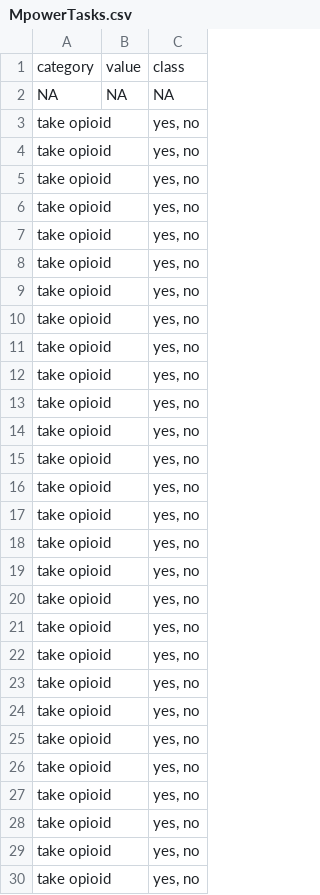
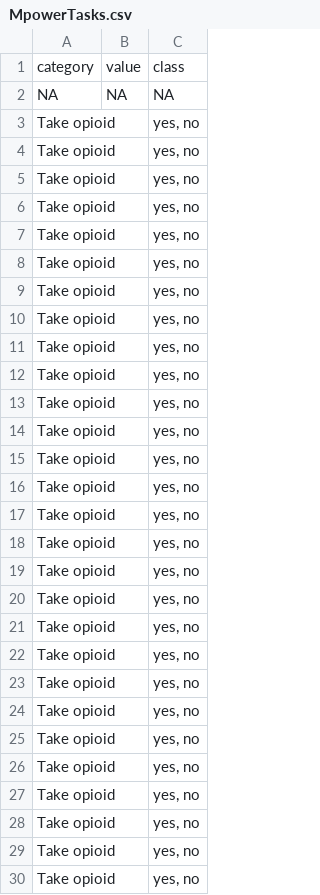
Before and after one commit to noelleisanerd/Mpower, a CSV file: TaskCreator/MpowerTasks.csv, drawn as a sheet; only a part is shown; the diff covers the shown part only.

Commit message:
commit MpowerTask.csv

```diff
--- a/TaskCreator/MpowerTasks.csv
+++ b/TaskCreator/MpowerTasks.csv
@@ -2,29 +2,29 @@
 NA,NA,NA
-"take opioid","","yes, no"
-"take opioid","","yes, no"
-"take opioid","","yes, no"
-"take opioid","","yes, no"
-"take opioid","","yes, no"
-"take opioid","","yes, no"
-"take opioid","","yes, no"
-"take opioid","","yes, no"
-"take opioid","","yes, no"
-"take opioid","","yes, no"
-"take opioid","","yes, no"
-"take opioid","","yes, no"
-"take opioid","","yes, no"
-"take opioid","","yes, no"
-"take opioid","","yes, no"
-"take opioid","","yes, no"
-"take opioid","","yes, no"
-"take opioid","","yes, no"
-"take opioid","","yes, no"
-"take opioid","","yes, no"
-"take opioid","","yes, no"
-"take opioid","","yes, no"
-"take opioid","","yes, no"
-"take opioid","","yes, no"
-"take opioid","","yes, no"
-"take opioid","","yes, no"
-"take opioid","","yes, no"
-"take opioid","","yes, no"
+"Take opioid","","yes, no"
+"Take opioid","","yes, no"
+"Take opioid","","yes, no"
+"Take opioid","","yes, no"
+"Take opioid","","yes, no"
+"Take opioid","","yes, no"
+"Take opioid","","yes, no"
+"Take opioid","","yes, no"
+"Take opioid","","yes, no"
+"Take opioid","","yes, no"
+"Take opioid","","yes, no"
+"Take opioid","","yes, no"
+"Take opioid","","yes, no"
+"Take opioid","","yes, no"
+"Take opioid","","yes, no"
+"Take opioid","","yes, no"
+"Take opioid","","yes, no"
+"Take opioid","","yes, no"
+"Take opioid","","yes, no"
+"Take opioid","","yes, no"
+"Take opioid","","yes, no"
+"Take opioid","","yes, no"
+"Take opioid","","yes, no"
+"Take opioid","","yes, no"
+"Take opioid","","yes, no"
+"Take opioid","","yes, no"
+"Take opioid","","yes, no"
+"Take opioid","","yes, no"
```
Also changed, not shown: 56 edited cells elsewhere in this file.
